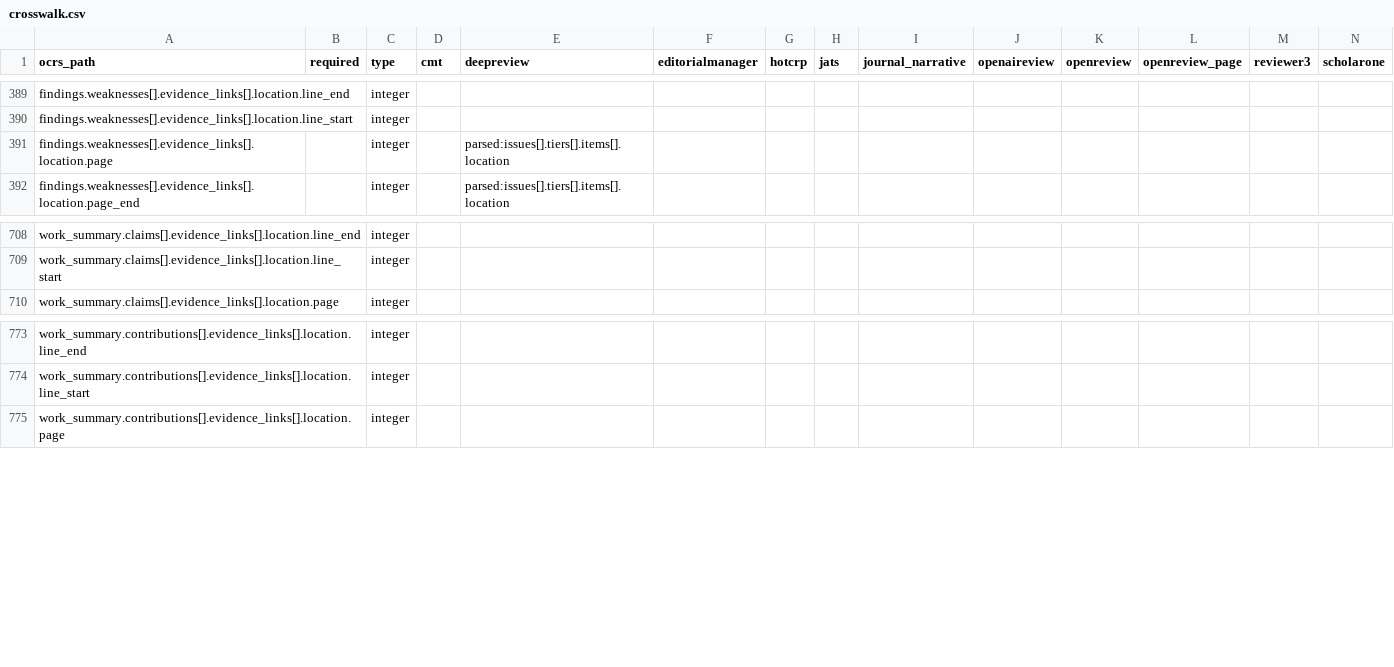
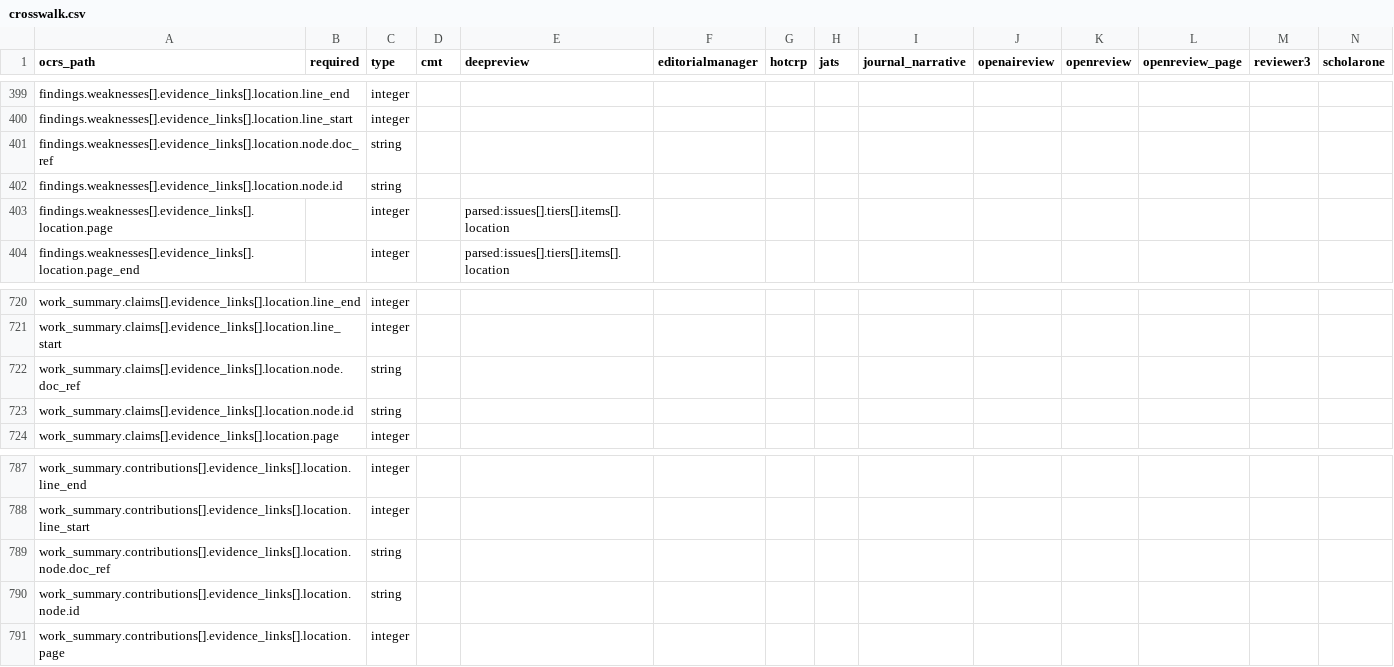
Before and after one commit to valency-oss/open-canonical-review-schema, a CSV file: crosswalk/crosswalk.csv, drawn as a sheet; only a part is shown, gaps mark what is left out; the diff covers the shown part only.

```diff
--- a/crosswalk/crosswalk.csv
+++ b/crosswalk/crosswalk.csv
@@ -390,2 +400,4 @@ findings.weaknesses[].evidence_links[].location.line_end,,integer,,,,,,,,,,,
 findings.weaknesses[].evidence_links[].location.line_start,,integer,,,,,,,,,,,
+findings.weaknesses[].evidence_links[].location.node.doc_ref,,string,,,,,,,,,,,
+findings.weaknesses[].evidence_links[].location.node.id,,string,,,,,,,,,,,
 findings.weaknesses[].evidence_links[].location.page,,integer,,parsed:issues[].tiers[].items[].location,,,,,,,,,
@@ -709,2 +721,4 @@ work_summary.claims[].evidence_links[].location.line_end,,integer,,,,,,,,,,,
 work_summary.claims[].evidence_links[].location.line_start,,integer,,,,,,,,,,,
+work_summary.claims[].evidence_links[].location.node.doc_ref,,string,,,,,,,,,,,
+work_summary.claims[].evidence_links[].location.node.id,,string,,,,,,,,,,,
 work_summary.claims[].evidence_links[].location.page,,integer,,,,,,,,,,,
@@ -774,2 +788,4 @@ work_summary.contributions[].evidence_links[].location.line_end,,integer,,,,,,,,
 work_summary.contributions[].evidence_links[].location.line_start,,integer,,,,,,,,,,,
+work_summary.contributions[].evidence_links[].location.node.doc_ref,,string,,,,,,,,,,,
+work_summary.contributions[].evidence_links[].location.node.id,,string,,,,,,,,,,,
 work_summary.contributions[].evidence_links[].location.page,,integer,,,,,,,,,,,
```
Also changed, not shown: 10 added rows elsewhere in this file, crosswalk/coverage.csv, 19 other files.
